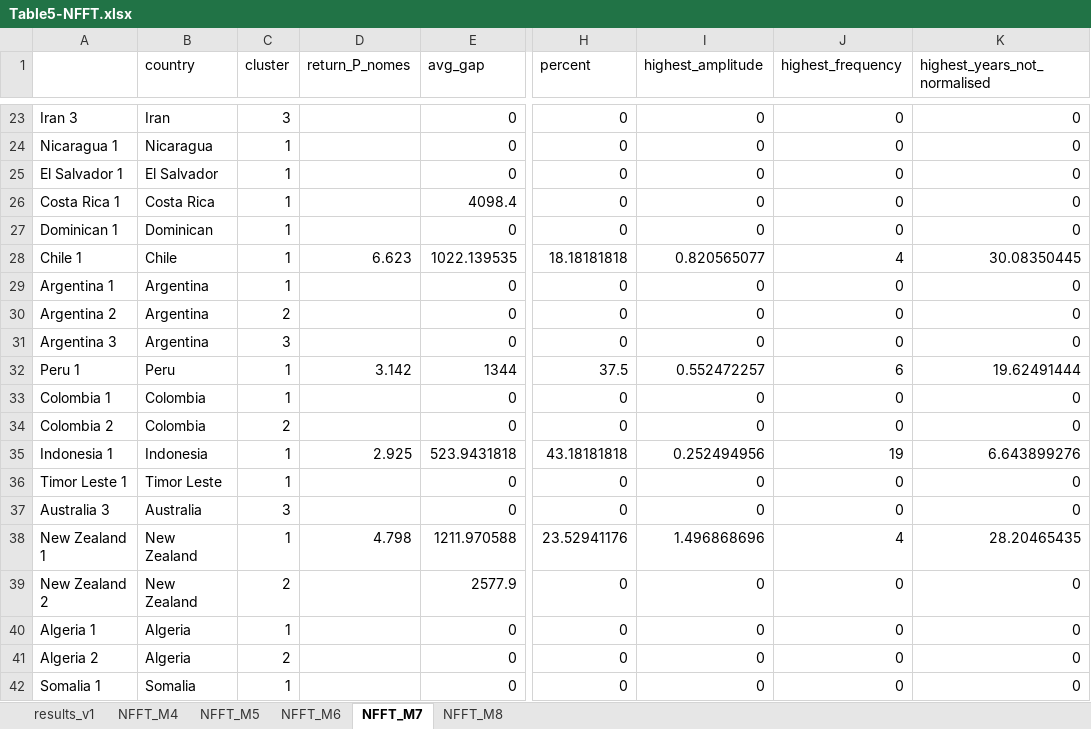
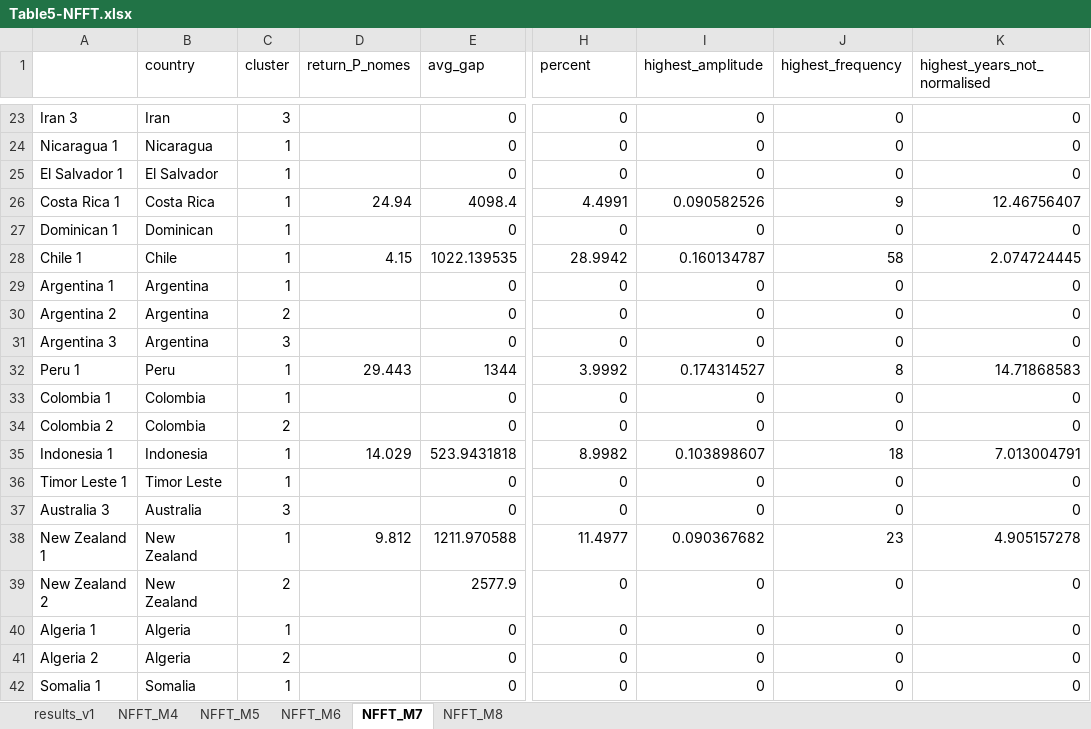
Before and after one commit to thitinan-kl/quake-return-periods, an Excel workbook: results/Table5-NFFT.xlsx, sheet NFFT_M7, drawn as a sheet; only a part is shown, gaps mark what is left out; values as stored, in another font and other column widths than the file's, no borders; table styles not drawn; the diff covers the shown part only; the diff names each change by its address in the sheet, - before the commit and + after, or states it on an @@ line.

```diff
--- a/results/Table5-NFFT.xlsx (sheet NFFT_M7)
+++ b/results/Table5-NFFT.xlsx (sheet NFFT_M7)
-D26 (return_P_nomes): (empty)
+D26 (return_P_nomes): 24.94
-H26 (percent): 0
+H26 (percent): 4.4991
-I26 (highest_amplitude): 0
+I26 (highest_amplitude): 0.090582526
-J26 (highest_frequency): 0
+J26 (highest_frequency): 9
-K26 (highest_years_not_normalised): 0
+K26 (highest_years_not_normalised): 12.46756407
-D28 (return_P_nomes): 6.623
+D28 (return_P_nomes): 4.15
-H28 (percent): 18.18181818
+H28 (percent): 28.9942
-I28 (highest_amplitude): 0.820565077
+I28 (highest_amplitude): 0.160134787
-J28 (highest_frequency): 4
+J28 (highest_frequency): 58
-K28 (highest_years_not_normalised): 30.08350445
+K28 (highest_years_not_normalised): 2.074724445
-D32 (return_P_nomes): 3.142
+D32 (return_P_nomes): 29.443
-H32 (percent): 37.5
+H32 (percent): 3.9992
-I32 (highest_amplitude): 0.552472257
+I32 (highest_amplitude): 0.174314527
-J32 (highest_frequency): 6
+J32 (highest_frequency): 8
-K32 (highest_years_not_normalised): 19.62491444
+K32 (highest_years_not_normalised): 14.71868583
-D35 (return_P_nomes): 2.925
+D35 (return_P_nomes): 14.029
-H35 (percent): 43.18181818
+H35 (percent): 8.9982
-I35 (highest_amplitude): 0.252494956
+I35 (highest_amplitude): 0.103898607
-J35 (highest_frequency): 19
+J35 (highest_frequency): 18
-K35 (highest_years_not_normalised): 6.643899276
+K35 (highest_years_not_normalised): 7.013004791
-D38 (return_P_nomes): 4.798
+D38 (return_P_nomes): 9.812
-H38 (percent): 23.52941176
+H38 (percent): 11.4977
-I38 (highest_amplitude): 1.496868696
+I38 (highest_amplitude): 0.090367682
-J38 (highest_frequency): 4
+J38 (highest_frequency): 23
-K38 (highest_years_not_normalised): 28.20465435
+K38 (highest_years_not_normalised): 4.905157278
```
Also changed, not shown: 40 edited cells elsewhere in this sheet, sheet results_v1, sheet NFFT_M4, sheet NFFT_M5, sheet NFFT_M6, sheet NFFT_M8, formulas that keep their value, results/Table6-LSP.xlsx, results/Table7-Table8.xlsx, 16 other files.
